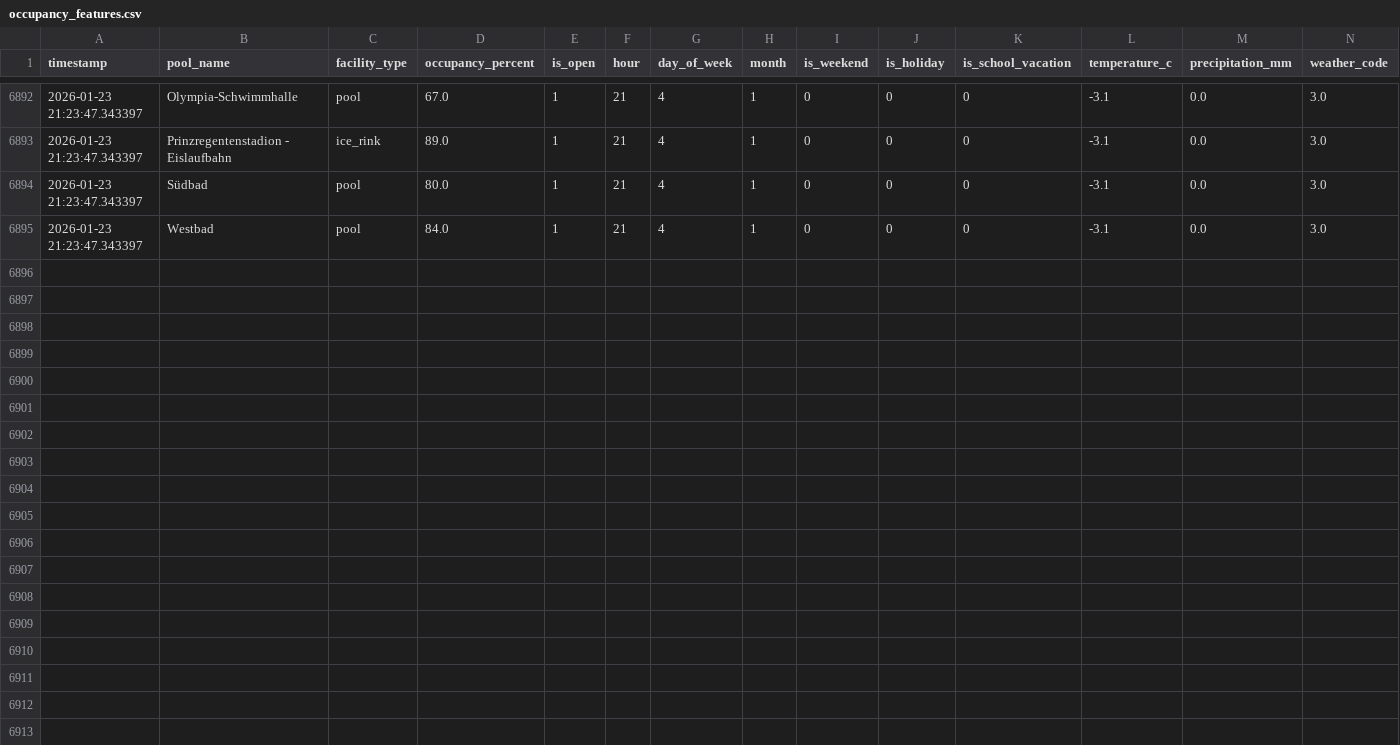
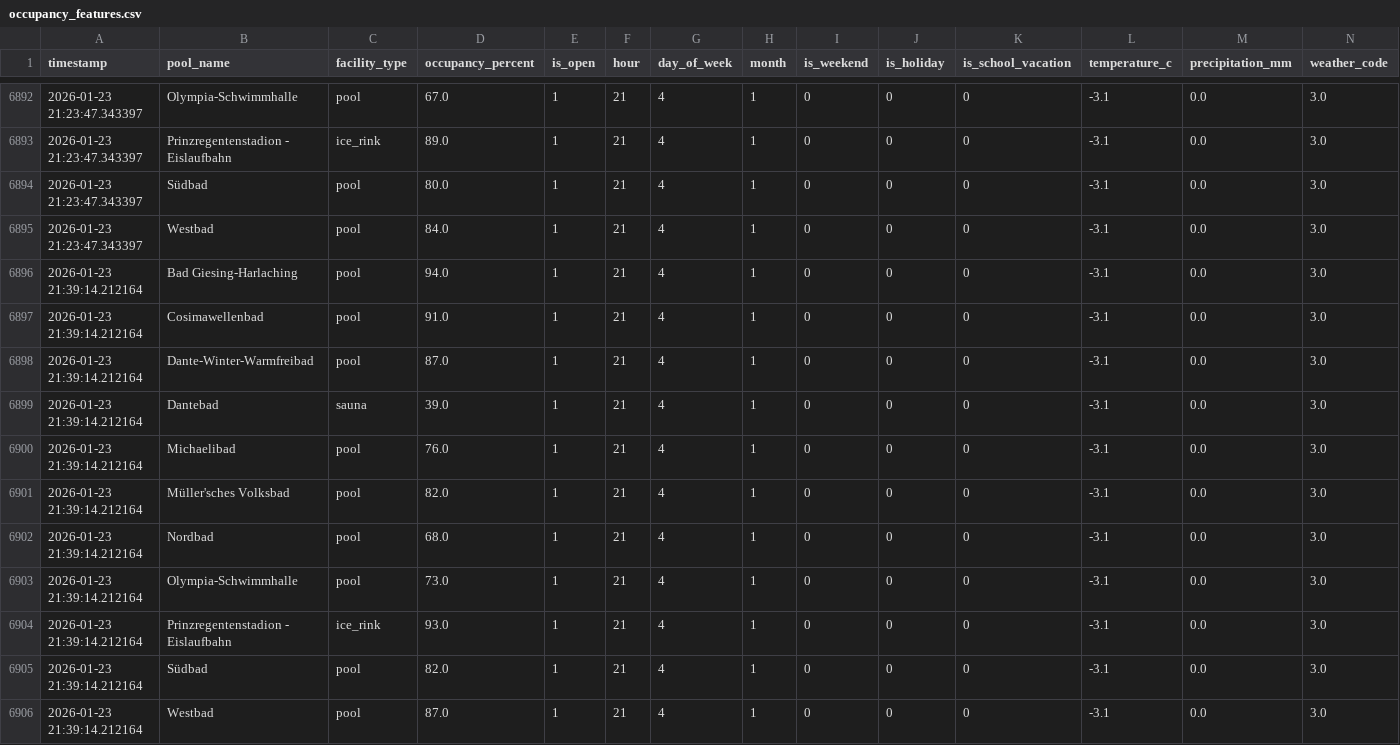
Before and after one commit to tillg/swm_pool_data, a CSV file: datasets/occupancy_features.csv, drawn as a sheet; only a part is shown, gaps mark what is left out; rows hold the shown columns only; the diff names each change by its address in the sheet, - before the commit and + after, or states it on an @@ line.

```diff
--- a/datasets/occupancy_features.csv
+++ b/datasets/occupancy_features.csv
+row 6896: 2026-01-23 21:39:14.212164 | Bad Giesing-Harlaching | pool | 94.0 | 1 | 21 | 4 | 1 | 0 | 0 | 0 | -3.1 | 0.0 | 3.0
+row 6897: 2026-01-23 21:39:14.212164 | Cosimawellenbad | pool | 91.0 | 1 | 21 | 4 | 1 | 0 | 0 | 0 | -3.1 | 0.0 | 3.0
+row 6898: 2026-01-23 21:39:14.212164 | Dante-Winter-Warmfreibad | pool | 87.0 | 1 | 21 | 4 | 1 | 0 | 0 | 0 | -3.1 | 0.0 | 3.0
+row 6899: 2026-01-23 21:39:14.212164 | Dantebad | sauna | 39.0 | 1 | 21 | 4 | 1 | 0 | 0 | 0 | -3.1 | 0.0 | 3.0
+row 6900: 2026-01-23 21:39:14.212164 | Michaelibad | pool | 76.0 | 1 | 21 | 4 | 1 | 0 | 0 | 0 | -3.1 | 0.0 | 3.0
+row 6901: 2026-01-23 21:39:14.212164 | Müller'sches Volksbad | pool | 82.0 | 1 | 21 | 4 | 1 | 0 | 0 | 0 | -3.1 | 0.0 | 3.0
+row 6902: 2026-01-23 21:39:14.212164 | Nordbad | pool | 68.0 | 1 | 21 | 4 | 1 | 0 | 0 | 0 | -3.1 | 0.0 | 3.0
+row 6903: 2026-01-23 21:39:14.212164 | Olympia-Schwimmhalle | pool | 73.0 | 1 | 21 | 4 | 1 | 0 | 0 | 0 | -3.1 | 0.0 | 3.0
+row 6904: 2026-01-23 21:39:14.212164 | Prinzregentenstadion - Eislaufbahn | ice_rink | 93.0 | 1 | 21 | 4 | 1 | 0 | 0 | 0 | -3.1 | 0.0 | 3.0
+row 6905: 2026-01-23 21:39:14.212164 | Südbad | pool | 82.0 | 1 | 21 | 4 | 1 | 0 | 0 | 0 | -3.1 | 0.0 | 3.0
+row 6906: 2026-01-23 21:39:14.212164 | Westbad | pool | 87.0 | 1 | 21 | 4 | 1 | 0 | 0 | 0 | -3.1 | 0.0 | 3.0
```
